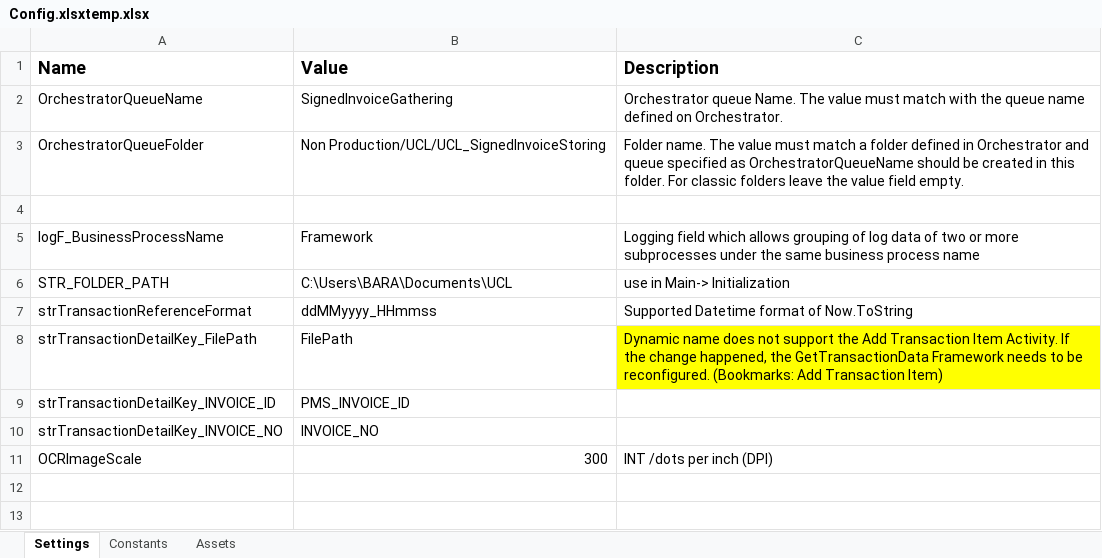
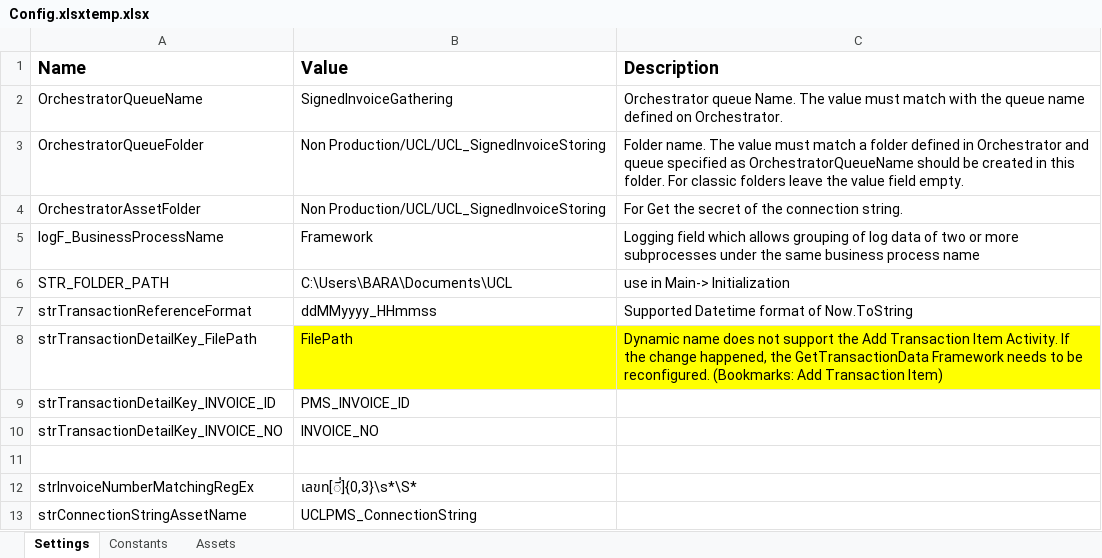
Before and after one commit to UiPath-Hub/UCL_SignedInvoiceStoring, an Excel workbook: Data/Config.xlsxtemp.xlsx, sheet Settings, drawn as a sheet; values as stored, in another font and other column widths than the file's, no borders; the diff names each change by its address in the sheet, - before the commit and + after, or states it on an @@ line.

```diff
--- a/Data/Config.xlsxtemp.xlsx (sheet Settings)
+++ b/Data/Config.xlsxtemp.xlsx (sheet Settings)
-row 4: (empty)
+row 4: OrchestratorAssetFolder | Non Production/UCL/UCL_SignedInvoiceStoring | For Get the secret of the connection string.
-B8 fill: none
+B8 fill: #FFFF00
-row 11: OCRImageScale | 300 | INT /dots per inch (DPI)
+row 11: (empty)
+row 12: strInvoiceNumberMatchingRegEx | เลขท[ี่]{0,3}\s*\S*
+row 13: strConnectionStringAssetName | UCLPMS_ConnectionString
```
Also changed, not shown: Data/Config.xlsx, 4 other files.
